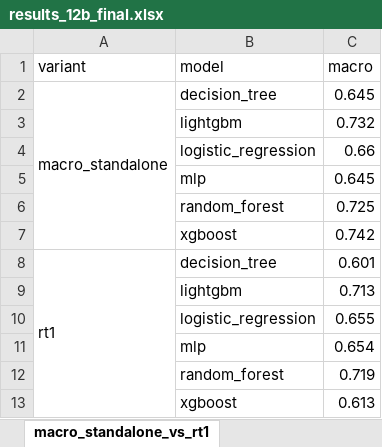
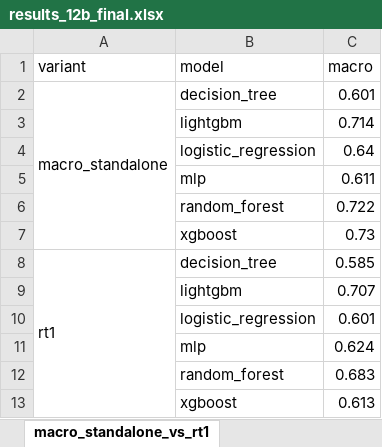
Before and after one commit to EsmeeVR/EWS-for-SBC-EsmeeVR, an Excel workbook: outputs/results/12b/results_12b_final.xlsx, sheet macro_standalone_vs_rt1, drawn as a sheet; values as stored, in another font and other column widths than the file's, no borders; the diff names each change by its address in the sheet, - before the commit and + after, or states it on an @@ line.

```diff
--- a/outputs/results/12b/results_12b_final.xlsx (sheet macro_standalone_vs_rt1)
+++ b/outputs/results/12b/results_12b_final.xlsx (sheet macro_standalone_vs_rt1)
-C2 (macro): 0.645
+C2 (macro): 0.601
-C3 (macro): 0.732
+C3 (macro): 0.714
-C4 (macro): 0.66
+C4 (macro): 0.64
-C5 (macro): 0.645
+C5 (macro): 0.611
-C6 (macro): 0.725
+C6 (macro): 0.722
-C7 (macro): 0.742
+C7 (macro): 0.73
-C8 (macro): 0.601
+C8 (macro): 0.585
-C9 (macro): 0.713
+C9 (macro): 0.707
-C10 (macro): 0.655
+C10 (macro): 0.601
-C11 (macro): 0.654
+C11 (macro): 0.624
-C12 (macro): 0.719
+C12 (macro): 0.683
```
Also changed, not shown: sheet all_results, sheet mean_metrics_baseline, sheet auroc_pivot_baseline, outputs/results/11a/results_11a_final.xlsx, outputs/results/11b/results_11b_final.xlsx, 42 other files.
